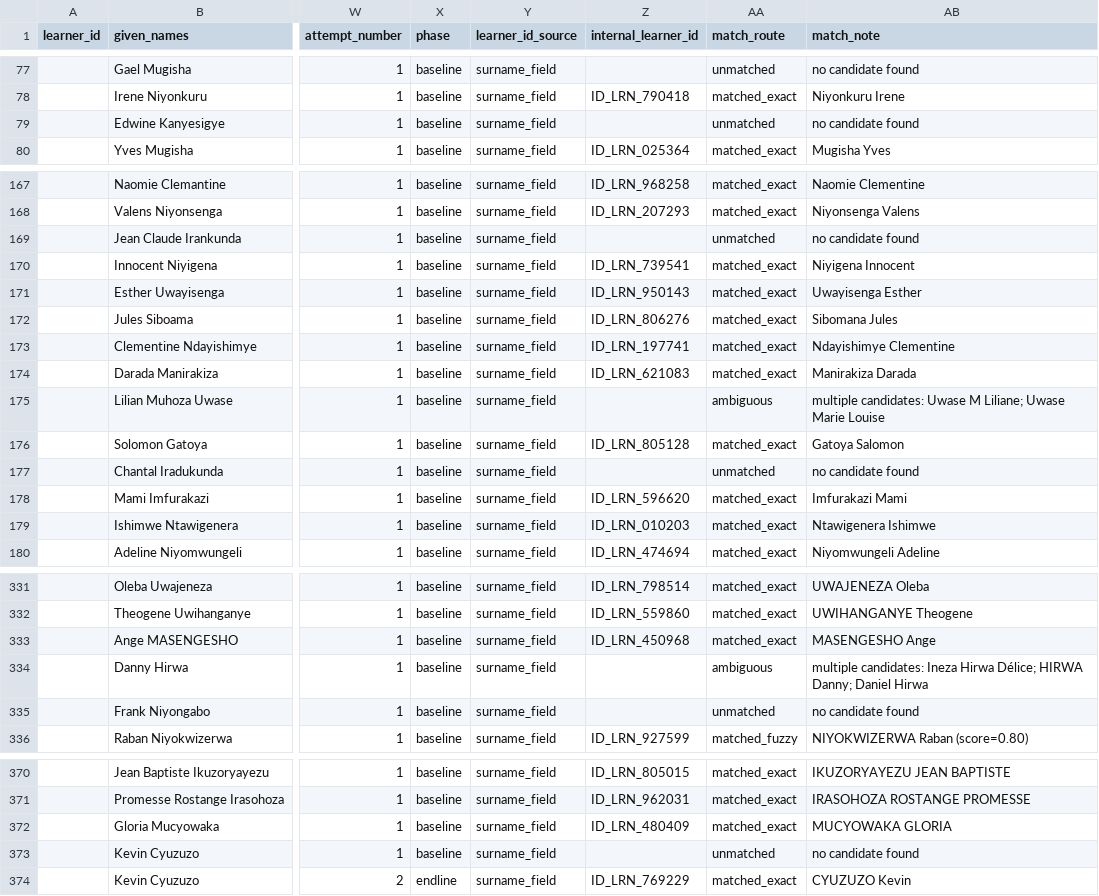
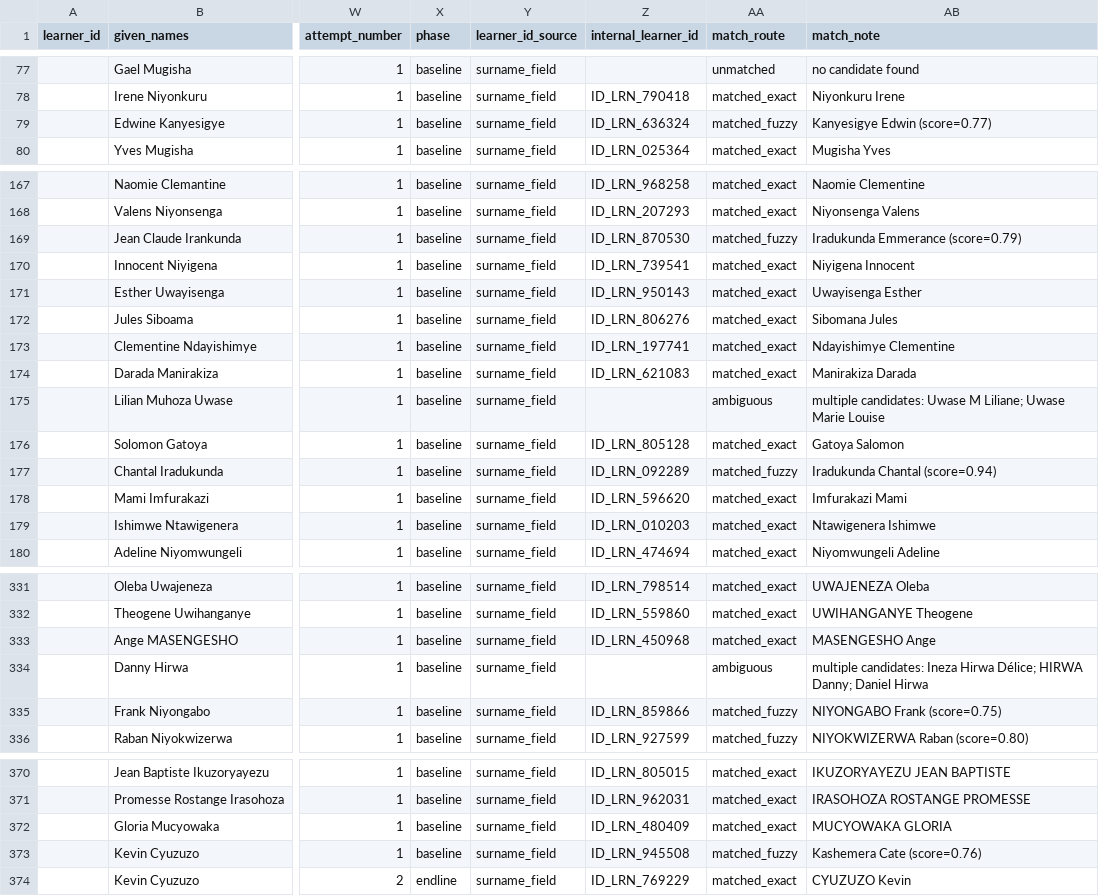
Before and after one commit to audrey934/isomo-assessment-audrey, a CSV file: data/det_scores_clean.csv, drawn as a sheet; only a part is shown, gaps mark what is left out; the diff covers the shown part only; the diff names each change by its address in the sheet, - before the commit and + after, or states it on an @@ line.

```diff
--- a/data/det_scores_clean.csv
+++ b/data/det_scores_clean.csv
-Z79 (internal_learner_id): (empty)
+Z79 (internal_learner_id): ID_LRN_636324
-AA79 (match_route): unmatched
+AA79 (match_route): matched_fuzzy
-AB79 (match_note): no candidate found
+AB79 (match_note): Kanyesigye Edwin (score=0.77)
-Z169 (internal_learner_id): (empty)
+Z169 (internal_learner_id): ID_LRN_870530
-AA169 (match_route): unmatched
+AA169 (match_route): matched_fuzzy
-AB169 (match_note): no candidate found
+AB169 (match_note): Iradukunda Emmerance (score=0.79)
-Z177 (internal_learner_id): (empty)
+Z177 (internal_learner_id): ID_LRN_092289
-AA177 (match_route): unmatched
+AA177 (match_route): matched_fuzzy
-AB177 (match_note): no candidate found
+AB177 (match_note): Iradukunda Chantal (score=0.94)
-Z335 (internal_learner_id): (empty)
+Z335 (internal_learner_id): ID_LRN_859866
-AA335 (match_route): unmatched
+AA335 (match_route): matched_fuzzy
-AB335 (match_note): no candidate found
+AB335 (match_note): NIYONGABO Frank (score=0.75)
-Z373 (internal_learner_id): (empty)
+Z373 (internal_learner_id): ID_LRN_945508
-AA373 (match_route): unmatched
+AA373 (match_route): matched_fuzzy
-AB373 (match_note): no candidate found
+AB373 (match_note): Kashemera Cate (score=0.76)
```
Also changed, not shown: 16 edited cells elsewhere in this file, data/efset_results_clean.csv, data/northstar_results_clean.csv, 5 other files.
